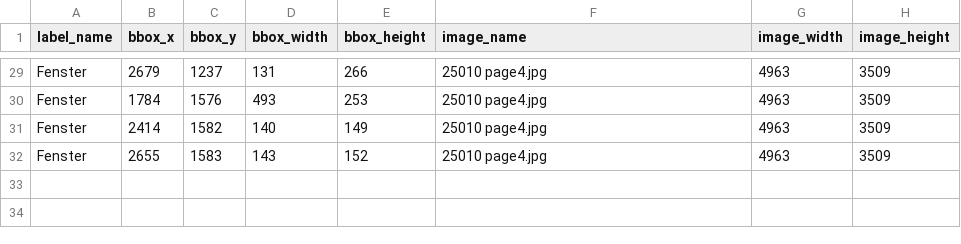
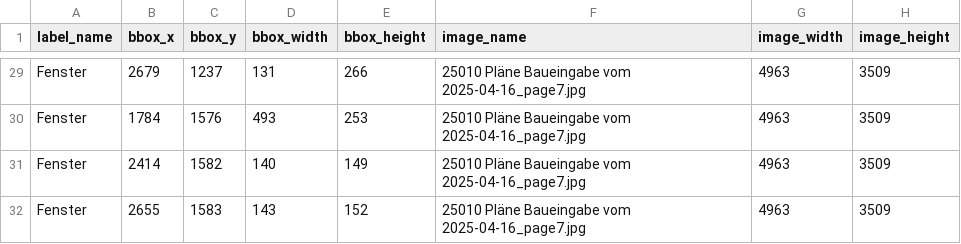
Before and after one commit to reziprok22/Planvision, a CSV file: Trainingsdaten/csv/labels_25010-weierwies-5-weiningen_2025-04-20-11-11-22.csv, drawn as a sheet; only a part is shown, gaps mark what is left out; the diff covers the shown part only; the diff names each change by its address in the sheet, - before the commit and + after, or states it on an @@ line.

```diff
--- a/Trainingsdaten/csv/labels_25010-weierwies-5-weiningen_2025-04-20-11-11-22.csv
+++ b/Trainingsdaten/csv/labels_25010-weierwies-5-weiningen_2025-04-20-11-11-22.csv
-F29:F32 (image_name): 25010 page4.jpg
+F29:F32 (image_name): 25010 Pläne Baueingabe vom 2025-04-16_page7.jpg
```
Also changed, not shown: 27 edited cells elsewhere in this file, 15 other files.
